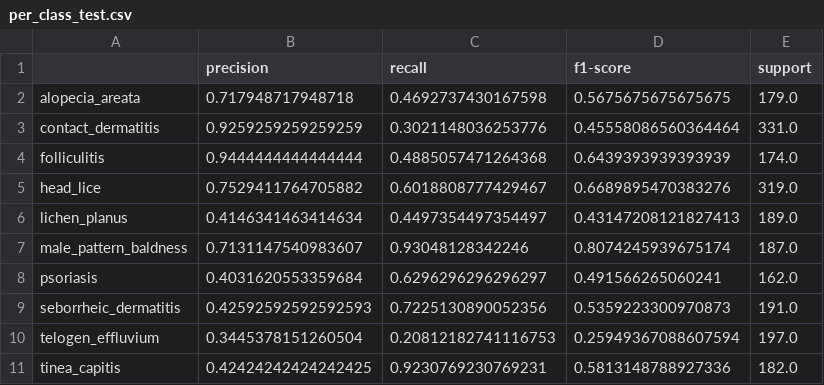
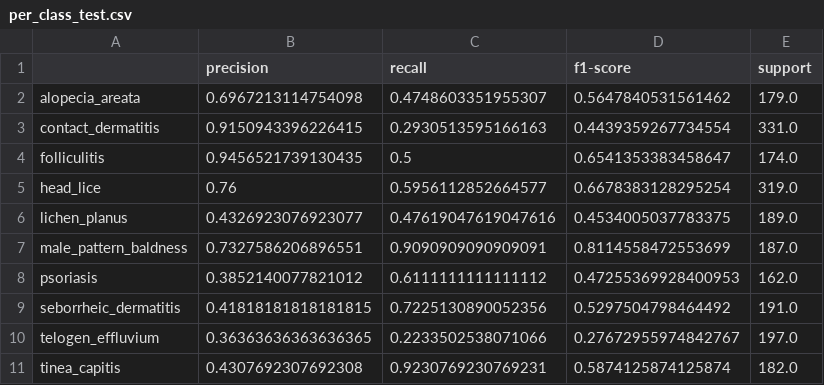
Before and after one commit to RiddhiGopalani/ScalpTrack, a CSV file: outputs/results/model_v2/per_class_test.csv, drawn as a sheet.

```diff
--- a/outputs/results/model_v2/per_class_test.csv
+++ b/outputs/results/model_v2/per_class_test.csv
@@ -1,11 +1,11 @@
 ,precision,recall,f1-score,support
-alopecia_areata,0.717948717948718,0.4692737430167598,0.5675675675675675,179.0
-contact_dermatitis,0.9259259259259259,0.3021148036253776,0.45558086560364464,331.0
-folliculitis,0.9444444444444444,0.4885057471264368,0.6439393939393939,174.0
-head_lice,0.7529411764705882,0.6018808777429467,0.6689895470383276,319.0
-lichen_planus,0.4146341463414634,0.4497354497354497,0.43147208121827413,189.0
-male_pattern_baldness,0.7131147540983607,0.93048128342246,0.8074245939675174,187.0
-psoriasis,0.4031620553359684,0.6296296296296297,0.491566265060241,162.0
-seborrheic_dermatitis,0.42592592592592593,0.7225130890052356,0.5359223300970873,191.0
-telogen_effluvium,0.3445378151260504,0.20812182741116753,0.25949367088607594,197.0
-tinea_capitis,0.42424242424242425,0.9230769230769231,0.5813148788927336,182.0
+alopecia_areata,0.6967213114754098,0.4748603351955307,0.5647840531561462,179.0
+contact_dermatitis,0.9150943396226415,0.2930513595166163,0.4439359267734554,331.0
+folliculitis,0.9456521739130435,0.5,0.6541353383458647,174.0
+head_lice,0.76,0.5956112852664577,0.6678383128295254,319.0
+lichen_planus,0.4326923076923077,0.47619047619047616,0.4534005037783375,189.0
+male_pattern_baldness,0.7327586206896551,0.9090909090909091,0.8114558472553699,187.0
+psoriasis,0.3852140077821012,0.6111111111111112,0.47255369928400953,162.0
+seborrheic_dermatitis,0.41818181818181815,0.7225130890052356,0.5297504798464492,191.0
+telogen_effluvium,0.36363636363636365,0.2233502538071066,0.27672955974842767,197.0
+tinea_capitis,0.4307692307692308,0.9230769230769231,0.5874125874125874,182.0
```
Also changed, not shown: 17 other files.
